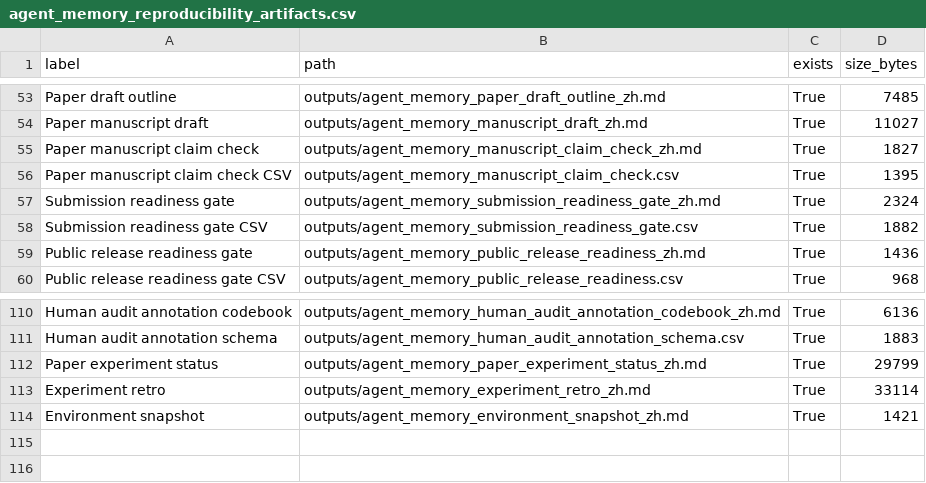
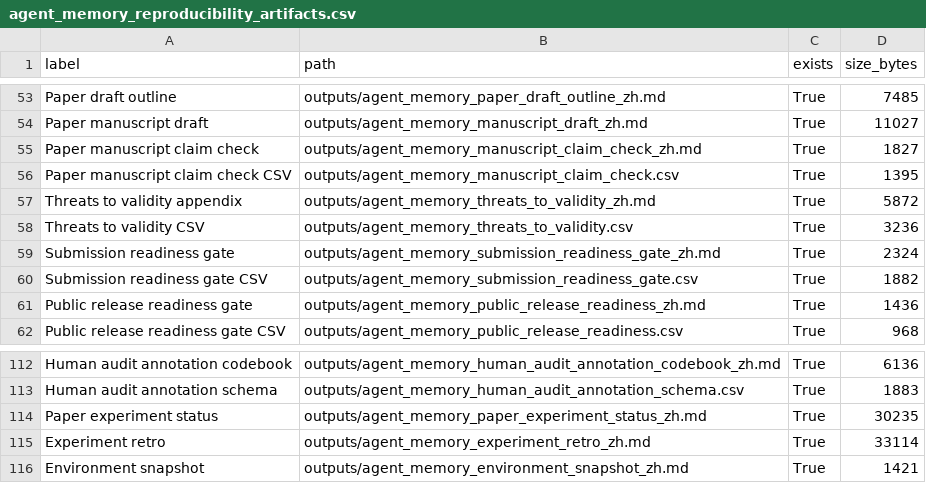
Before and after one commit to bai9yu/agent-memory-experiment, a CSV file: outputs/agent_memory_reproducibility_artifacts.csv, drawn as a sheet; only a part is shown, gaps mark what is left out.

```diff
--- a/outputs/agent_memory_reproducibility_artifacts.csv
+++ b/outputs/agent_memory_reproducibility_artifacts.csv
@@ -56,2 +56,4 @@ Paper manuscript claim check,outputs/agent_memory_manuscript_claim_check_zh.md,T
 Paper manuscript claim check CSV,outputs/agent_memory_manuscript_claim_check.csv,True,1395
+Threats to validity appendix,outputs/agent_memory_threats_to_validity_zh.md,True,5872
+Threats to validity CSV,outputs/agent_memory_threats_to_validity.csv,True,3236
 Submission readiness gate,outputs/agent_memory_submission_readiness_gate_zh.md,True,2324
@@ -111,3 +113,3 @@ Human audit annotation codebook,outputs/agent_memory_human_audit_annotation_code
 Human audit annotation schema,outputs/agent_memory_human_audit_annotation_schema.csv,True,1883
-Paper experiment status,outputs/agent_memory_paper_experiment_status_zh.md,True,29799
+Paper experiment status,outputs/agent_memory_paper_experiment_status_zh.md,True,30235
 Experiment retro,outputs/agent_memory_experiment_retro_zh.md,True,33114
```
Also changed, not shown: outputs/agent_memory_artifact_integrity_manifest.csv, outputs/agent_memory_submission_readiness_gate.csv, 9 other files.
